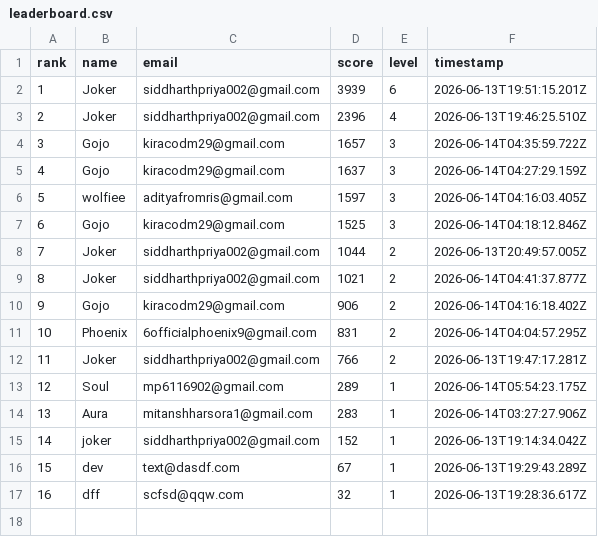
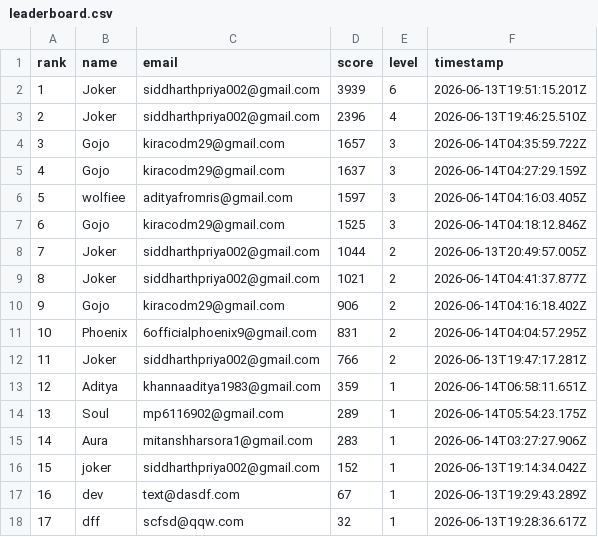
Before and after one commit to jokerdetected/injusticeleague, a CSV file: leaderboard.csv, drawn as a sheet; addresses are those after the commit; the diff names each change by its address in the sheet, - before the commit and + after, or states it on an @@ line.

Commit message:
score: Aditya (359)

```diff
--- a/leaderboard.csv
+++ b/leaderboard.csv
+row 13: 12 | Aditya | khannaaditya1983@gmail.com | 359 | 1 | 2026-06-14T06:58:11.651Z
@@ column A (rank) renumbered from row 14 down @@
```
